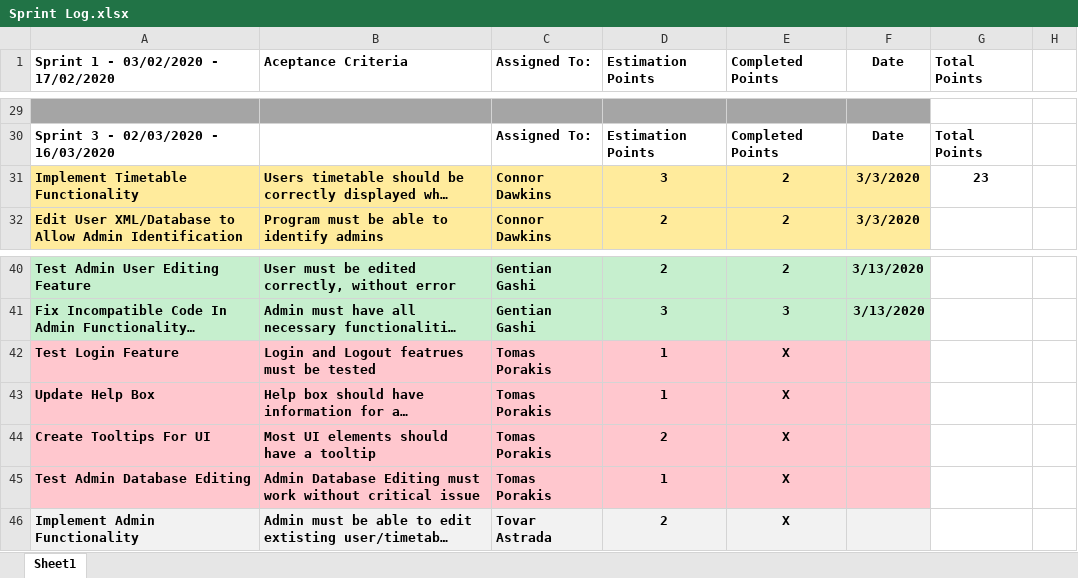
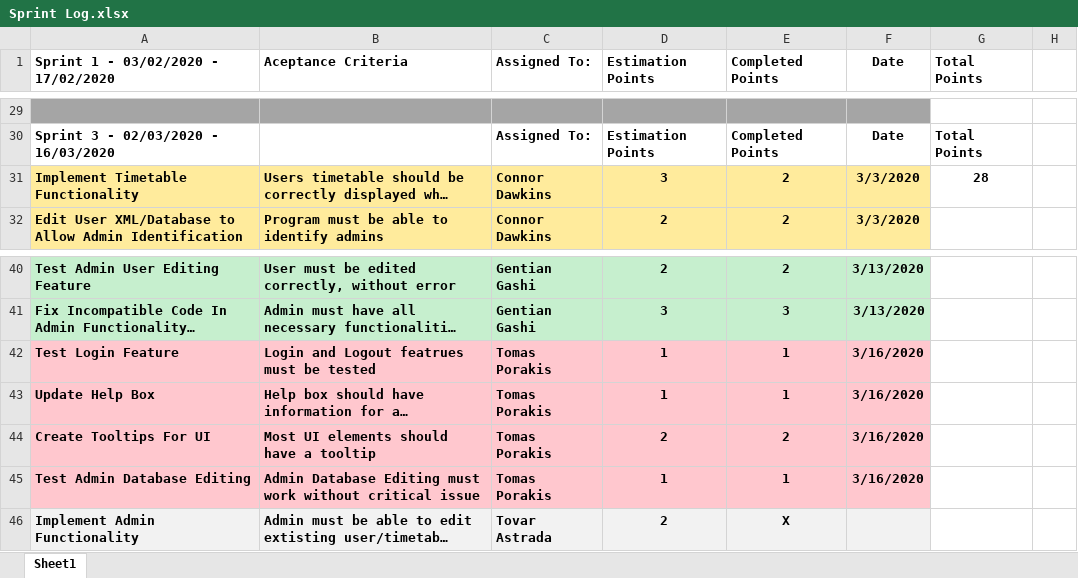
Before and after one commit to CCCU-CTG/Interactive-Timetable-Map, an Excel workbook: Logs/Sprint Log.xlsx, sheet Sheet1, drawn as a sheet; only a part is shown, gaps mark what is left out; long unchanged cells end in …; values as stored, in another font and other column widths than the file's, no borders; charts and pictures not drawn; the diff names each change by its address in the sheet, - before the commit and + after, or states it on an @@ line.

```diff
--- a/Logs/Sprint Log.xlsx (sheet Sheet1)
+++ b/Logs/Sprint Log.xlsx (sheet Sheet1)
-G31 (Total Points): 23
+G31 (Total Points): 28
-E42:E43 (Completed Points): X
+E42:E43 (Completed Points): 1
-F42:F45 (Date): (empty)
+F42:F45 (Date): 3/16/2020
-E44 (Completed Points): X
+E44 (Completed Points): 2
-E45 (Completed Points): X
+E45 (Completed Points): 1
```
Also changed, not shown: charts or pictures, 18 other files.
